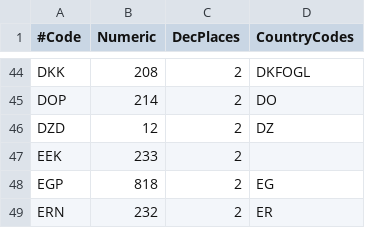
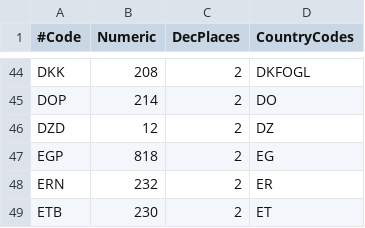
Before and after one commit to JodaOrg/joda-money, a CSV file: src/main/java/org/joda/money/MoneyData.csv, drawn as a sheet; only a part is shown, gaps mark what is left out; the shorter side is filled out with more unchanged rows.

Commit message:
Remove Estonia line altogether, as with FRF, DEM, etc
Really, the API needs a way to manage currency changes over time, or at least an "old" flag

```diff
--- a/src/main/java/org/joda/money/MoneyData.csv
+++ b/src/main/java/org/joda/money/MoneyData.csv
@@ -46,3 +46,2 @@ DOP,214,2,DO
 DZD,12,2,DZ
-EEK,233,2,
 EGP,818,2,EG
```
